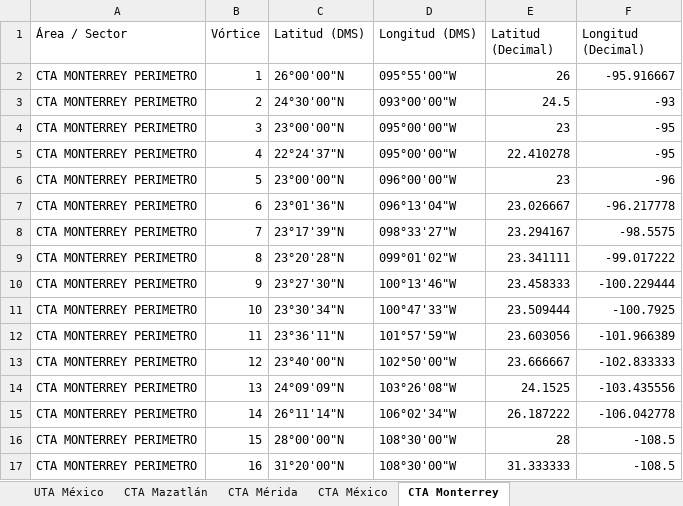
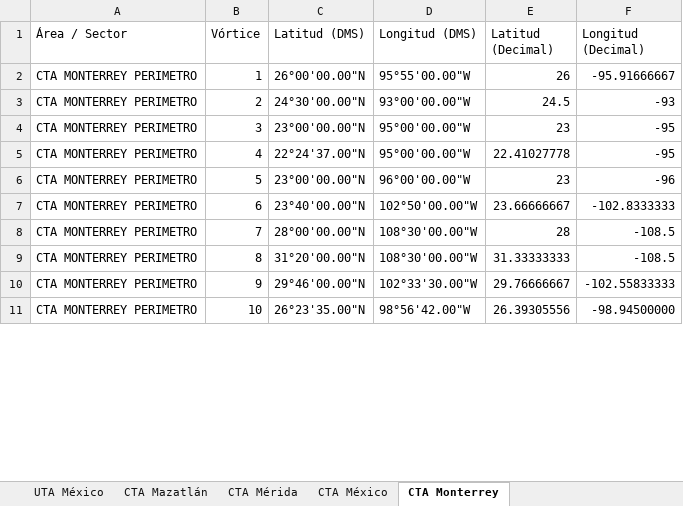
Before and after one commit to horacas-rgb/seneam-space-ops, an Excel workbook: Coordenadas_Espacio_Aereo_SENEAM.xlsx, sheet CTA Monterrey, drawn as a sheet; only a part is shown; values as stored, in another font and other column widths than the file's, no cell formats; removed rows and columns are numbered as before the commit, all else as after; the diff covers the shown part only; the diff names each change by its address in the sheet, - before the commit and + after, or states it on an @@ line.

```diff
--- a/Coordenadas_Espacio_Aereo_SENEAM.xlsx (sheet CTA Monterrey)
+++ b/Coordenadas_Espacio_Aereo_SENEAM.xlsx (sheet CTA Monterrey)
-C2 (Latitud (DMS)): 26°00'00"N
+C2 (Latitud (DMS)): 26°00'00.00"N
-D2 (Longitud (DMS)): 095°55'00"W
+D2 (Longitud (DMS)): 95°55'00.00"W
-F2 (Longitud (Decimal)): -95.916667
+F2 (Longitud (Decimal)): -95.91666667
-C3 (Latitud (DMS)): 24°30'00"N
+C3 (Latitud (DMS)): 24°30'00.00"N
-D3 (Longitud (DMS)): 093°00'00"W
+D3 (Longitud (DMS)): 93°00'00.00"W
-C4 (Latitud (DMS)): 23°00'00"N
+C4 (Latitud (DMS)): 23°00'00.00"N
-D4:D5 (Longitud (DMS)): 095°00'00"W
+D4:D5 (Longitud (DMS)): 95°00'00.00"W
-C5 (Latitud (DMS)): 22°24'37"N
+C5 (Latitud (DMS)): 22°24'37.00"N
-E5 (Latitud (Decimal)): 22.410278
+E5 (Latitud (Decimal)): 22.41027778
-C6 (Latitud (DMS)): 23°00'00"N
+C6 (Latitud (DMS)): 23°00'00.00"N
-D6 (Longitud (DMS)): 096°00'00"W
+D6 (Longitud (DMS)): 96°00'00.00"W
-C7 (Latitud (DMS)): 23°01'36"N
+C7 (Latitud (DMS)): 23°40'00.00"N
-D7 (Longitud (DMS)): 096°13'04"W
+D7 (Longitud (DMS)): 102°50'00.00"W
-E7 (Latitud (Decimal)): 23.026667
+E7 (Latitud (Decimal)): 23.66666667
-F7 (Longitud (Decimal)): -96.217778
+F7 (Longitud (Decimal)): -102.8333333
-row 8: CTA MONTERREY PERIMETRO | 7 | 23°17'39"N | 098°33'27"W | 23.294167 | -98.5575
-row 9: CTA MONTERREY PERIMETRO | 8 | 23°20'28"N | 099°01'02"W | 23.341111 | -99.017222
-row 10: CTA MONTERREY PERIMETRO | 9 | 23°27'30"N | 100°13'46"W | 23.458333 | -100.229444
-row 11: CTA MONTERREY PERIMETRO | 10 | 23°30'34"N | 100°47'33"W | 23.509444 | -100.7925
-row 12: CTA MONTERREY PERIMETRO | 11 | 23°36'11"N | 101°57'59"W | 23.603056 | -101.966389
-row 13: CTA MONTERREY PERIMETRO | 12 | 23°40'00"N | 102°50'00"W | 23.666667 | -102.833333
-row 14: CTA MONTERREY PERIMETRO | 13 | 24°09'09"N | 103°26'08"W | 24.1525 | -103.435556
-row 15: CTA MONTERREY PERIMETRO | 14 | 26°11'14"N | 106°02'34"W | 26.187222 | -106.042778
-B8 (Vórtice): 15
+B8 (Vórtice): 7
-C8 (Latitud (DMS)): 28°00'00"N
+C8 (Latitud (DMS)): 28°00'00.00"N
-D8:D9 (Longitud (DMS)): 108°30'00"W
+D8:D9 (Longitud (DMS)): 108°30'00.00"W
-B9 (Vórtice): 16
+B9 (Vórtice): 8
-C9 (Latitud (DMS)): 31°20'00"N
+C9 (Latitud (DMS)): 31°20'00.00"N
-E9 (Latitud (Decimal)): 31.333333
+E9 (Latitud (Decimal)): 31.33333333
+row 10: CTA MONTERREY PERIMETRO | 9 | 29°46'00.00"N | 102°33'30.00"W | 29.76666667 | -102.55833333
+row 11: CTA MONTERREY PERIMETRO | 10 | 26°23'35.00"N | 98°56'42.00"W | 26.39305556 | -98.94500000
```
Also changed, not shown: 1 removed row and 127 edited cells elsewhere in this sheet, sheet CTA México, sheet CTA Mérida, sheet CTA Mazatlán, sheet FIR-UIR México (MMFR), sheet UTA México, sheet FIR Oceánica Mazatlán, cell formats.
